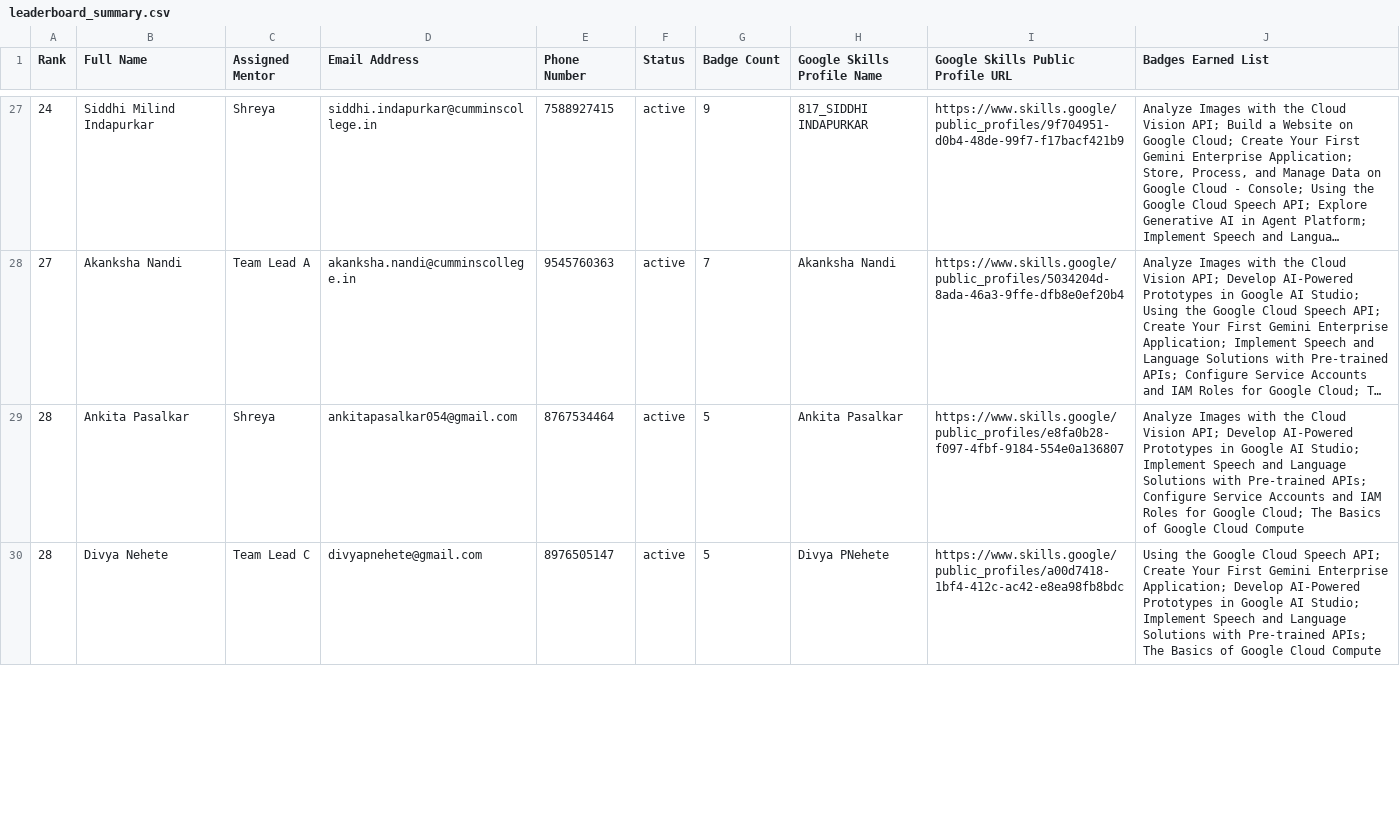
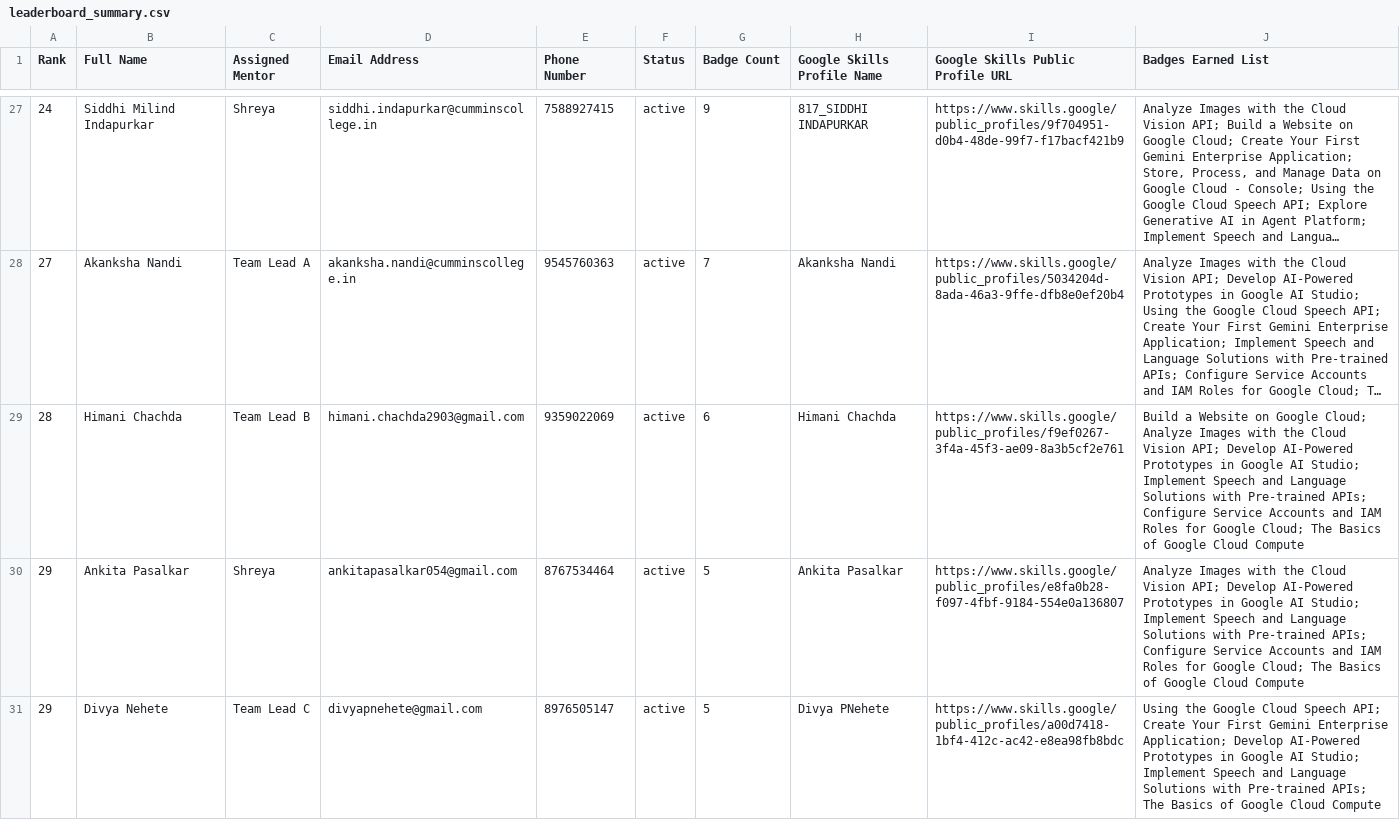
Before and after one commit to s-hreya184/ProgressTracking, a CSV file: leaderboard_summary.csv, drawn as a sheet; only a part is shown, gaps mark what is left out; long unchanged cells end in …; addresses are those after the commit; the diff covers the shown part only; the diff names each change by its address in the sheet, - before the commit and + after, or states it on an @@ line.

```diff
--- a/leaderboard_summary.csv
+++ b/leaderboard_summary.csv
+row 29: 28 | Himani Chachda | Team Lead B | himani.chachda2903@gmail.com | 9359022069 | active | 6 | Himani Chachda | https://www.skills.google/public_profiles/f9ef0267-3f4a-45f3-ae09-8a3b5cf2e761 | Build a Website on Google Cloud; Analyze Images with the Cloud Vision API; Develop AI-Powered Prototypes in Google AI Studio; Implement Speech and Language Solutions with Pre-trained APIs; Configure Service Accounts and IAM Roles for Google Cloud; The Basics of Google Cloud Compute
-A30:A31 (Rank): 28
+A30:A31 (Rank): 29
```
Also changed, not shown: 1 removed row and 2 edited cells elsewhere in this file, 2 other files.
